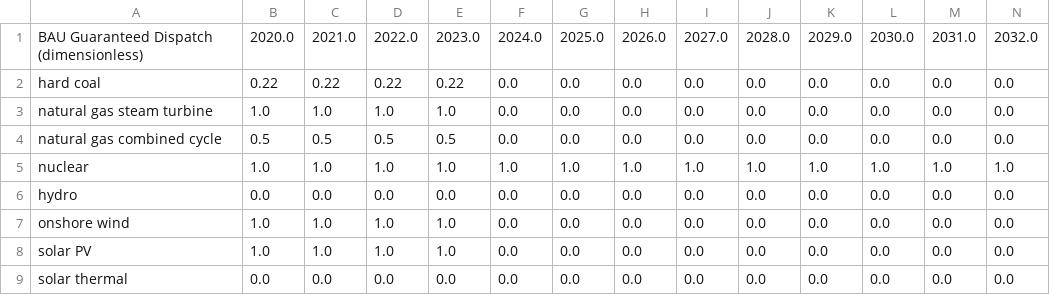
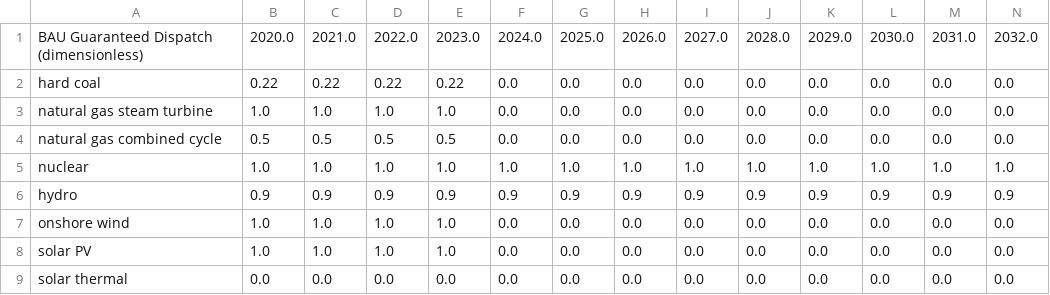
Before and after one commit to EnergyInnovation/eps-delaware, a CSV file: InputData/elec/BGDPbES/BGDPbES.csv, drawn as a sheet; only a part is shown; removed rows and columns are numbered as before the commit, all else as after; rows hold the shown columns only; the diff names each change by its address in the sheet, - before the commit and + after, or states it on an @@ line.

```diff
--- a/InputData/elec/BGDPbES/BGDPbES.csv
+++ b/InputData/elec/BGDPbES/BGDPbES.csv
-row 6: hydro | 0.0 | 0.0 | 0.0 | 0.0 | 0.0 | 0.0 | 0.0 | 0.0 | 0.0 | 0.0 | 0.0 | 0.0 | 0.0
+row 6: hydro | 0.9 | 0.9 | 0.9 | 0.9 | 0.9 | 0.9 | 0.9 | 0.9 | 0.9 | 0.9 | 0.9 | 0.9 | 0.9
```
Also changed, not shown: InputData/indst/BIFUbC/BIFUbC-LPG-propane-or-butane.csv, InputData/indst/BIFUbC/BIFUbC-petroleum-diesel.csv, 6 other files.
